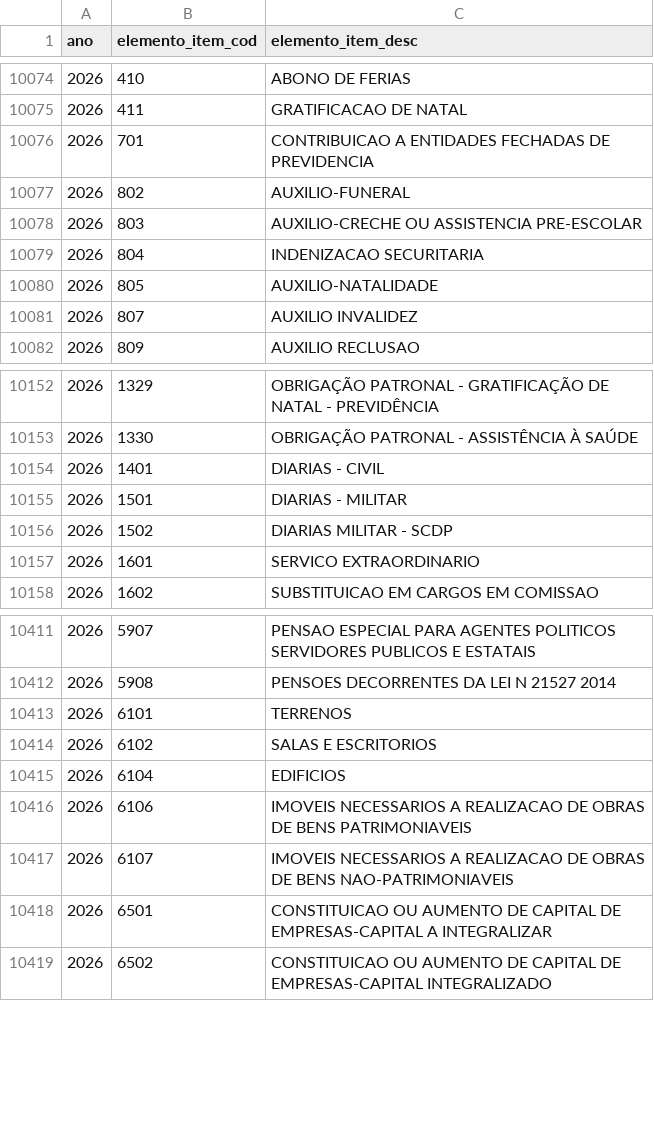
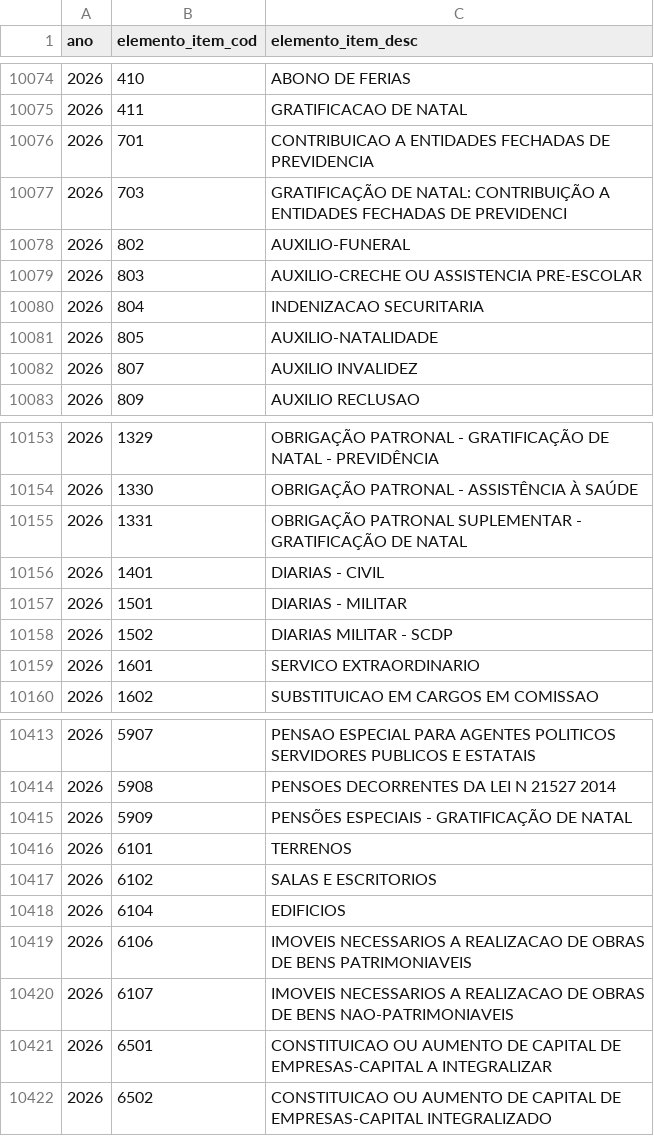
Before and after one commit to splor-mg/dados-classificadores, a CSV file: data/elemento_item.csv, drawn as a sheet; only a part is shown, gaps mark what is left out.

```diff
--- a/data/elemento_item.csv
+++ b/data/elemento_item.csv
@@ -10076,2 +10076,3 @@ ano,elemento_item_cod,elemento_item_desc
 2026,701,CONTRIBUICAO A ENTIDADES FECHADAS DE PREVIDENCIA
+2026,703,GRATIFICAÇÃO DE NATAL: CONTRIBUIÇÃO A ENTIDADES FECHADAS DE PREVIDENCI
 2026,802,AUXILIO-FUNERAL
@@ -10153,2 +10154,3 @@ ano,elemento_item_cod,elemento_item_desc
 2026,1330,OBRIGAÇÃO PATRONAL - ASSISTÊNCIA À SAÚDE
+2026,1331,OBRIGAÇÃO PATRONAL SUPLEMENTAR - GRATIFICAÇÃO DE NATAL
 2026,1401,DIARIAS - CIVIL
@@ -10412,2 +10414,3 @@ ano,elemento_item_cod,elemento_item_desc
 2026,5908,PENSOES DECORRENTES DA LEI N 21527 2014
+2026,5909,PENSÕES ESPECIAIS - GRATIFICAÇÃO DE NATAL
 2026,6101,TERRENOS
```
Also changed, not shown: 1 other file.
